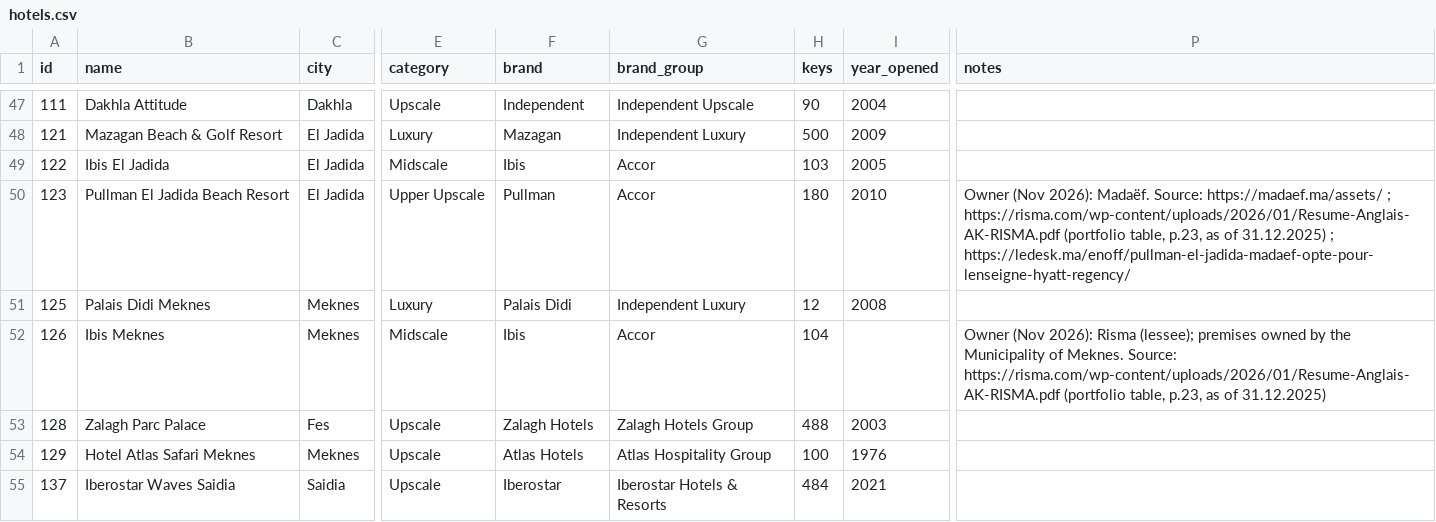
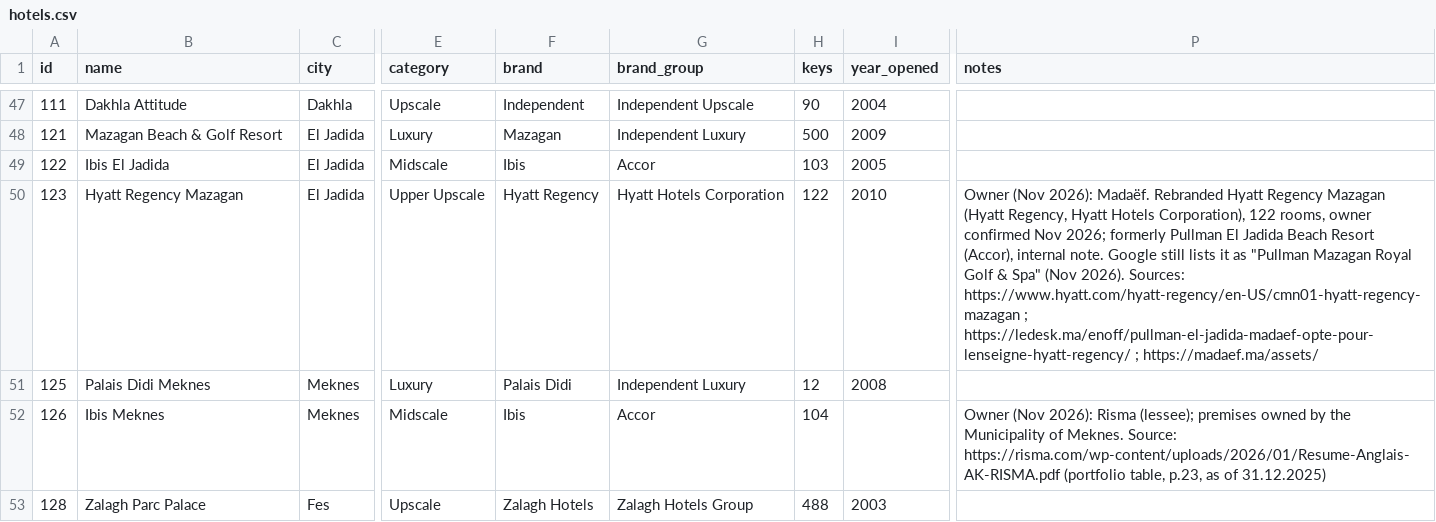
Before and after one commit to oaddahre/hospitalityiq, a CSV file: hotels.csv, drawn as a sheet; only a part is shown, gaps mark what is left out; the shorter side is filled out with more unchanged rows; the diff names each change by its address in the sheet, - before the commit and + after, or states it on an @@ line.

```diff
--- a/hotels.csv
+++ b/hotels.csv
-B50 (name): Pullman El Jadida Beach Resort
+B50 (name): Hyatt Regency Mazagan
-F50 (brand): Pullman
+F50 (brand): Hyatt Regency
-G50 (brand_group): Accor
+G50 (brand_group): Hyatt Hotels Corporation
-H50 (keys): 180
+H50 (keys): 122
-P50 (notes): …2026): Madaëf. Source: https://madaef.ma/assets/ ; https://risma.com/wp-content/uploads/2026/01/Resume-Anglais-AK-RISMA.pdf (portfolio table, p.23, as of 31.12.2025) ; https://ledesk.ma/enoff/pullman-el-jadida-madaef-opte-pour-lenseigne-hyatt-regency/
+P50 (notes): …2026): Madaëf. Rebranded Hyatt Regency Mazagan (Hyatt Regency, Hyatt Hotels Corporation), 122 rooms, owner confirmed Nov 2026; formerly Pullman El Jadida Beach Resort (Accor), internal note. Google still lists it as "Pullman Mazagan Royal Golf & Spa" (Nov 2026). Sources: https://www.hyatt.com/hyatt-regency/en-US/cmn01-hyatt-regency-mazagan ; https://ledesk.ma/enoff/pullman-el-jadida-madaef-opte-pour-lenseigne-hyatt-regency/ ; https://madaef.ma/assets/
```
Also changed, not shown: pipeline.csv, room_count_sources.csv, 7 other files.
